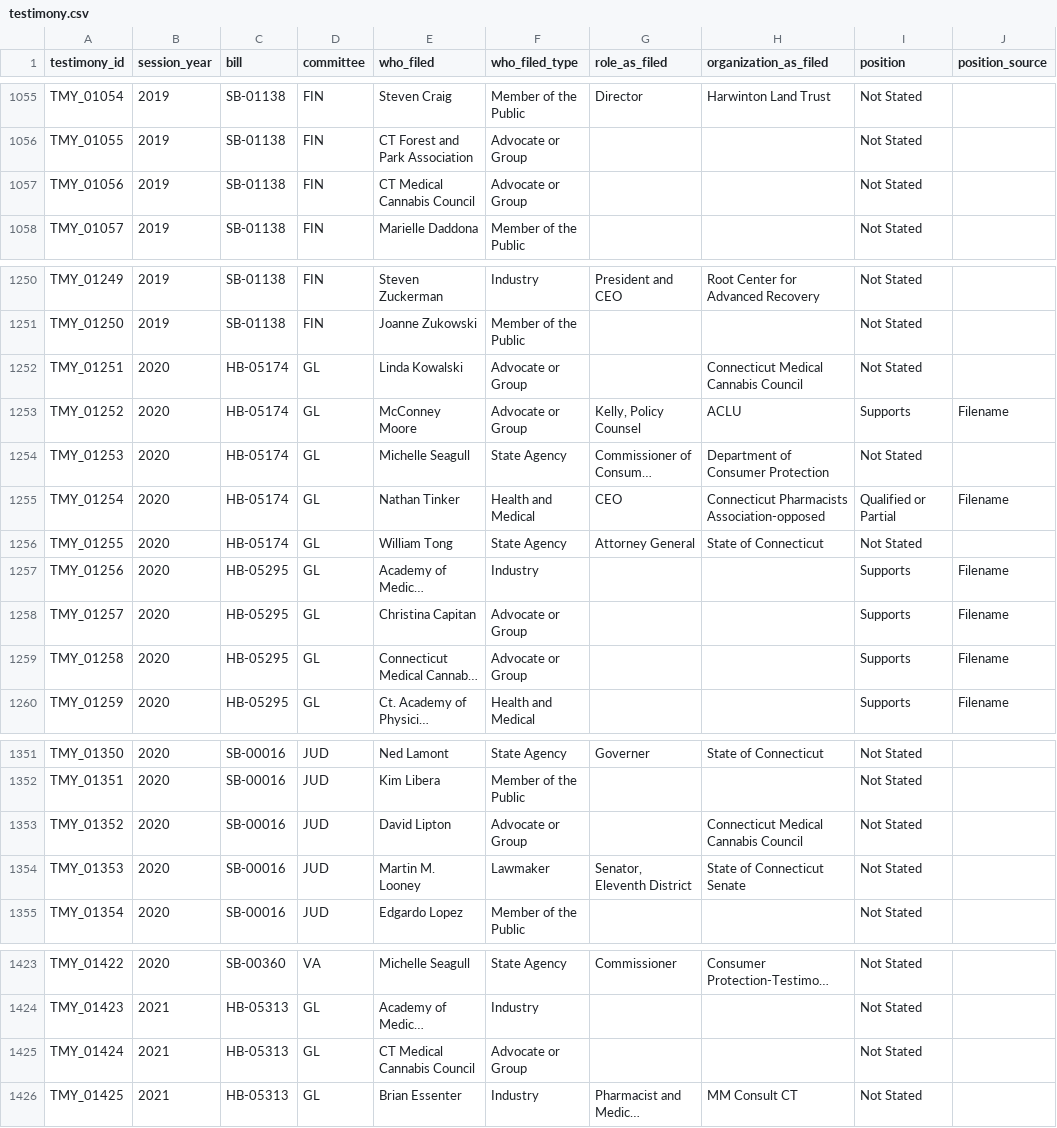
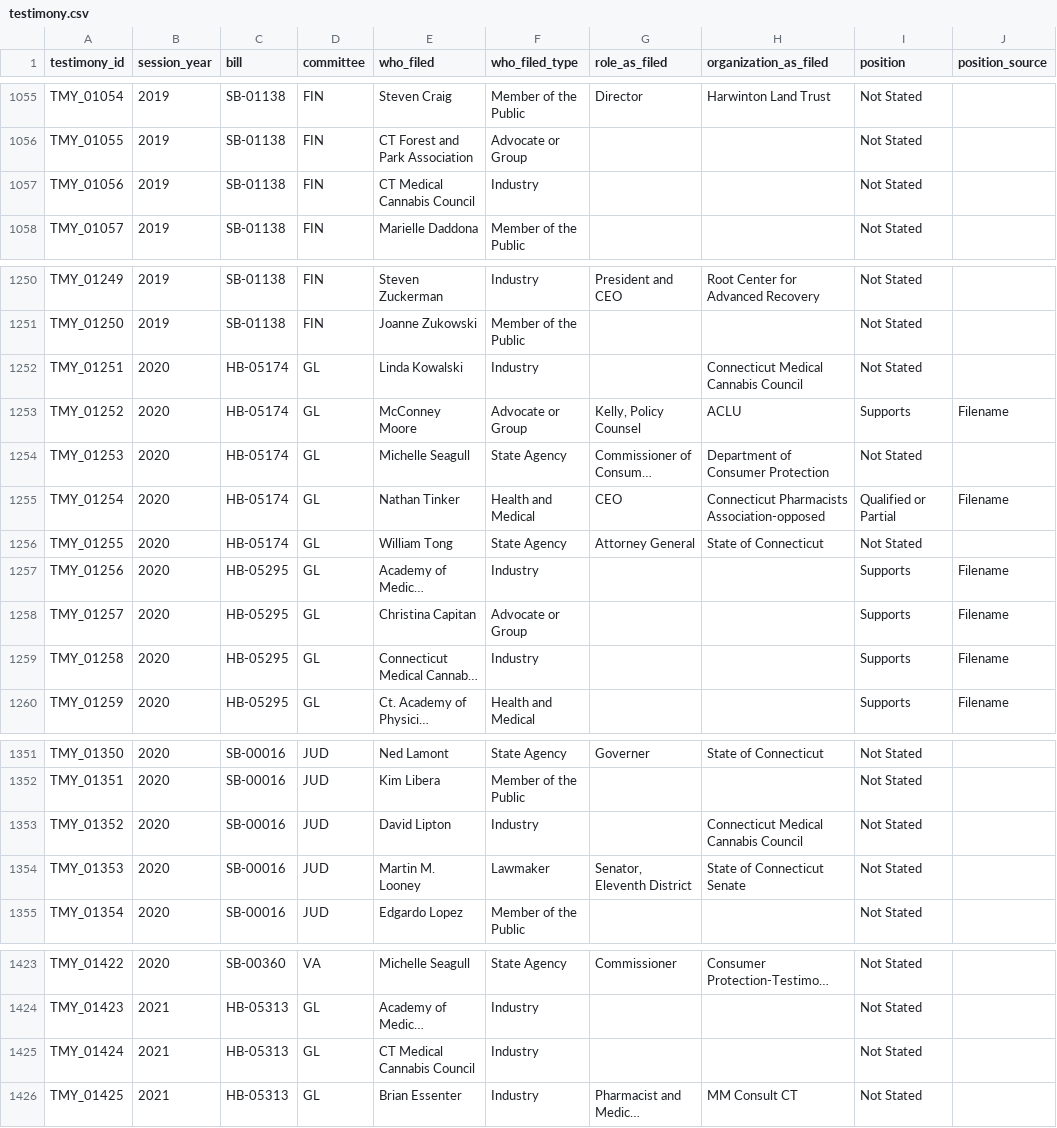
Before and after one commit to jmlschlee/CTCannabisLawHistory, a CSV file: downloads/testimony.csv, drawn as a sheet; only a part is shown, gaps mark what is left out; long unchanged cells end in …; the diff covers the shown part only; the diff names each change by its address in the sheet, - before the commit and + after, or states it on an @@ line.

```diff
--- a/downloads/testimony.csv
+++ b/downloads/testimony.csv
-F1057 (who_filed_type): Advocate or Group
+F1057 (who_filed_type): Industry
-F1252 (who_filed_type): Advocate or Group
+F1252 (who_filed_type): Industry
-F1259 (who_filed_type): Advocate or Group
+F1259 (who_filed_type): Industry
-F1353 (who_filed_type): Advocate or Group
+F1353 (who_filed_type): Industry
-F1425 (who_filed_type): Advocate or Group
+F1425 (who_filed_type): Industry
```
Also changed, not shown: 22 edited cells elsewhere in this file, downloads/bills.csv, downloads/legislators.csv, 17 other files.
